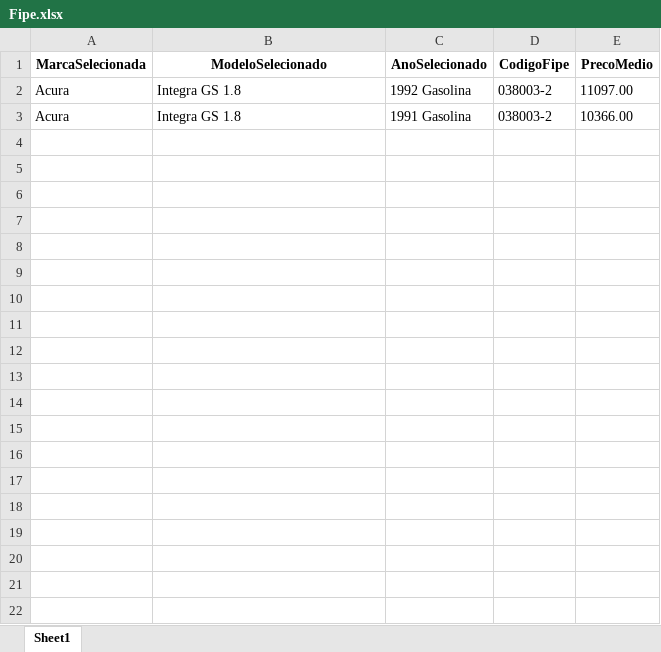
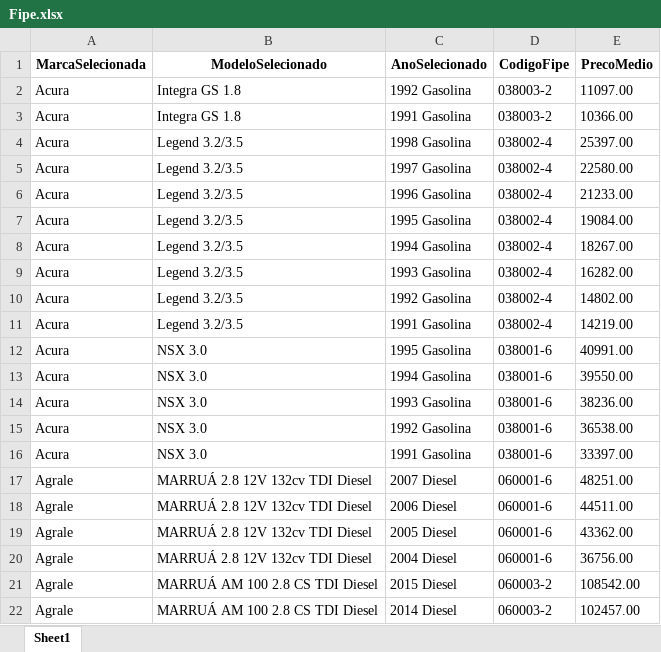
Before and after one commit to GabrielBright/Scraping_fiep, an Excel workbook: Fipe.xlsx, sheet Sheet1, drawn as a sheet; only a part is shown; values as stored, in another font and other column widths than the file's, no borders; the diff covers the shown part only; the diff names each change by its address in the sheet, - before the commit and + after, or states it on an @@ line.

```diff
--- a/Fipe.xlsx (sheet Sheet1)
+++ b/Fipe.xlsx (sheet Sheet1)
+row 4: Acura | Legend 3.2/3.5 | 1998 Gasolina | 038002-4 | 25397.00
+row 5: Acura | Legend 3.2/3.5 | 1997 Gasolina | 038002-4 | 22580.00
+row 6: Acura | Legend 3.2/3.5 | 1996 Gasolina | 038002-4 | 21233.00
+row 7: Acura | Legend 3.2/3.5 | 1995 Gasolina | 038002-4 | 19084.00
+row 8: Acura | Legend 3.2/3.5 | 1994 Gasolina | 038002-4 | 18267.00
+row 9: Acura | Legend 3.2/3.5 | 1993 Gasolina | 038002-4 | 16282.00
+row 10: Acura | Legend 3.2/3.5 | 1992 Gasolina | 038002-4 | 14802.00
+row 11: Acura | Legend 3.2/3.5 | 1991 Gasolina | 038002-4 | 14219.00
+row 12: Acura | NSX 3.0 | 1995 Gasolina | 038001-6 | 40991.00
+row 13: Acura | NSX 3.0 | 1994 Gasolina | 038001-6 | 39550.00
+row 14: Acura | NSX 3.0 | 1993 Gasolina | 038001-6 | 38236.00
+row 15: Acura | NSX 3.0 | 1992 Gasolina | 038001-6 | 36538.00
+row 16: Acura | NSX 3.0 | 1991 Gasolina | 038001-6 | 33397.00
+row 17: Agrale | MARRUÁ 2.8 12V 132cv TDI Diesel | 2007 Diesel | 060001-6 | 48251.00
+row 18: Agrale | MARRUÁ 2.8 12V 132cv TDI Diesel | 2006 Diesel | 060001-6 | 44511.00
+row 19: Agrale | MARRUÁ 2.8 12V 132cv TDI Diesel | 2005 Diesel | 060001-6 | 43362.00
+row 20: Agrale | MARRUÁ 2.8 12V 132cv TDI Diesel | 2004 Diesel | 060001-6 | 36756.00
+row 21: Agrale | MARRUÁ AM 100 2.8 CS TDI Diesel | 2015 Diesel | 060003-2 | 108542.00
+row 22: Agrale | MARRUÁ AM 100 2.8 CS TDI Diesel | 2014 Diesel | 060003-2 | 102457.00
```
Also changed, not shown: 131 added rows elsewhere in this sheet, Base_Fipe.xlsx, Fipe_temp.xlsx, 2 other files.
